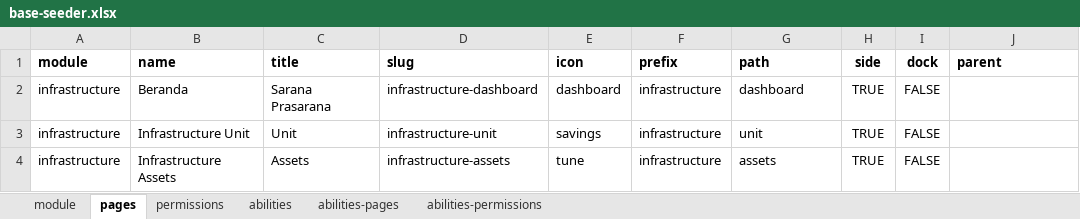
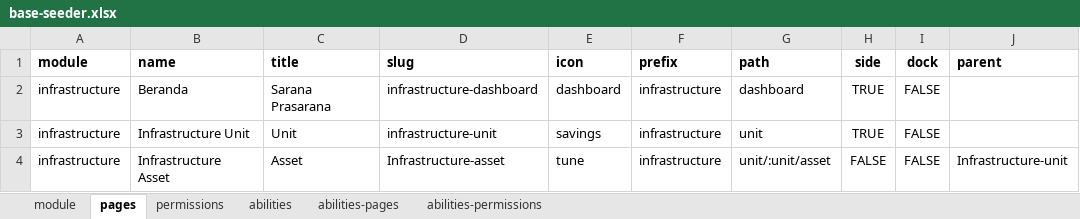
Before and after one commit to ItsJiran/mod-sarpras, an Excel workbook: database/masters/base-seeder.xlsx, sheet pages, drawn as a sheet; only a part is shown; values as stored, in another font and other column widths than the file's, no borders; the diff names each change by its address in the sheet, - before the commit and + after, or states it on an @@ line.

```diff
--- a/database/masters/base-seeder.xlsx (sheet pages)
+++ b/database/masters/base-seeder.xlsx (sheet pages)
-B4 (name): Infrastructure Assets
+B4 (name): Infrastructure Asset
-C4 (title): Assets
+C4 (title): Asset
-D4 (slug): infrastructure-assets
+D4 (slug): Infrastructure-asset
-G4 (path): assets
+G4 (path): unit/:unit/asset
-H4 (side): TRUE
+H4 (side): FALSE
-J4 (parent): (empty)
+J4 (parent): Infrastructure-unit
```
Also changed, not shown: sheet abilities, sheet permissions, sheet abilities-pages, sheet abilities-permissions, formulas that keep their value, 43 other files.
